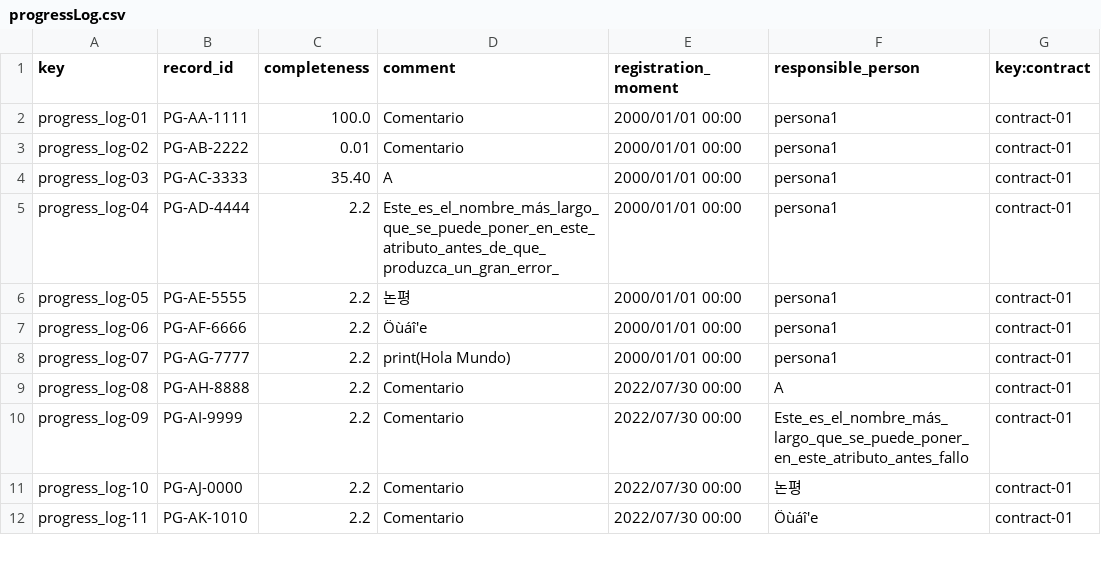
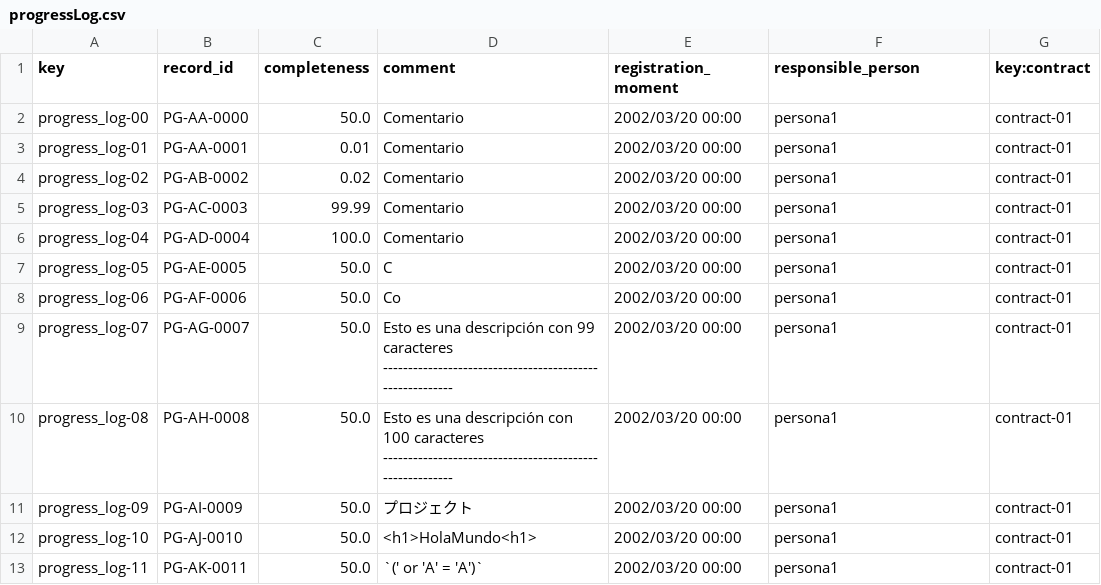
Before and after one commit to Luis-Giraldo-Santiago3/Acme-SF-D04, a CSV file: src/main/webapp/WEB-INF/resources/sample-data/progressLog.csv, drawn as a sheet; only a part is shown; the diff covers the shown part only.

```diff
--- a/src/main/webapp/WEB-INF/resources/sample-data/progressLog.csv
+++ b/src/main/webapp/WEB-INF/resources/sample-data/progressLog.csv
@@ -1,12 +1,13 @@
 key,record_id,completeness,comment,registration_moment,responsible_person,key:contract
-progress_log-01,PG-AA-1111,100.0,Comentario,2000/01/01 00:00,persona1,contract-01
-progress_log-02,PG-AB-2222,0.01,Comentario,2000/01/01 00:00,persona1,contract-01
-progress_log-03,PG-AC-3333,35.40,A,2000/01/01 00:00,persona1,contract-01
-progress_log-04,PG-AD-4444,2.2,Este_es_el_nombre_más_largo_que_se_puede_poner_en_este_atributo_antes_de_que_produzca_un_gran_error_,2000/01/01 00:00,persona1,contract-01
-progress_log-05,PG-AE-5555,2.2,논평,2000/01/01 00:00,persona1,contract-01
-progress_log-06,PG-AF-6666,2.2,Öùáî'e,2000/01/01 00:00,persona1,contract-01
-progress_log-07,PG-AG-7777,2.2,print(Hola Mundo),2000/01/01 00:00,persona1,contract-01
-progress_log-08,PG-AH-8888,2.2,Comentario,2022/07/30 00:00,A,contract-01
-progress_log-09,PG-AI-9999,2.2,Comentario,2022/07/30 00:00,Este_es_el_nombre_más_largo_que_se_puede_poner_en_este_atributo_antes_fallo,contract-01
-progress_log-10,PG-AJ-0000,2.2,Comentario,2022/07/30 00:00,논평,contract-01
-progress_log-11,PG-AK-1010,2.2,Comentario,2022/07/30 00:00,Öùáî'e,contract-01
+progress_log-00,PG-AA-0000,50.0,Comentario,2002/03/20 00:00,persona1,contract-01
+progress_log-01,PG-AA-0001,0.01,Comentario,2002/03/20 00:00,persona1,contract-01
+progress_log-02,PG-AB-0002,0.02,Comentario,2002/03/20 00:00,persona1,contract-01
+progress_log-03,PG-AC-0003,99.99,Comentario,2002/03/20 00:00,persona1,contract-01
+progress_log-04,PG-AD-0004,100.0,Comentario,2002/03/20 00:00,persona1,contract-01
+progress_log-05,PG-AE-0005,50.0,C,2002/03/20 00:00,persona1,contract-01
+progress_log-06,PG-AF-0006,50.0,Co,2002/03/20 00:00,persona1,contract-01
+progress_log-07,PG-AG-0007,50.0,Esto es una descripción con 99 caracteres ---------------------------------------------------------,2002/03/20 00:00,persona1,contract-01
+progress_log-08,PG-AH-0008,50.0,Esto es una descripción con 100 caracteres ---------------------------------------------------------,2002/03/20 00:00,persona1,contract-01
+progress_log-09,PG-AI-0009,50.0,プロジェクト,2002/03/20 00:00,persona1,contract-01
+progress_log-10,PG-AJ-0010,50.0,<h1>HolaMundo<h1>,2002/03/20 00:00,persona1,contract-01
+progress_log-11,PG-AK-0011,50.0,`(' or 'A' = 'A')`,2002/03/20 00:00,persona1,contract-01
```
Also changed, not shown: 11 added rows and 4 edited cells elsewhere in this file, src/main/webapp/WEB-INF/resources/sample-data/client.csv, src/main/webapp/WEB-INF/resources/sample-data/contract.csv, 4 other files.
